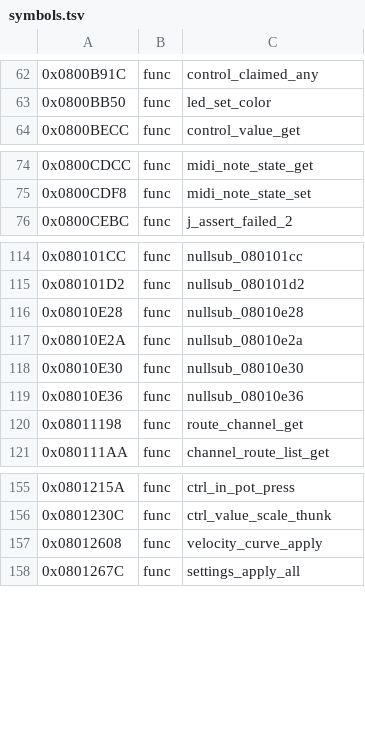
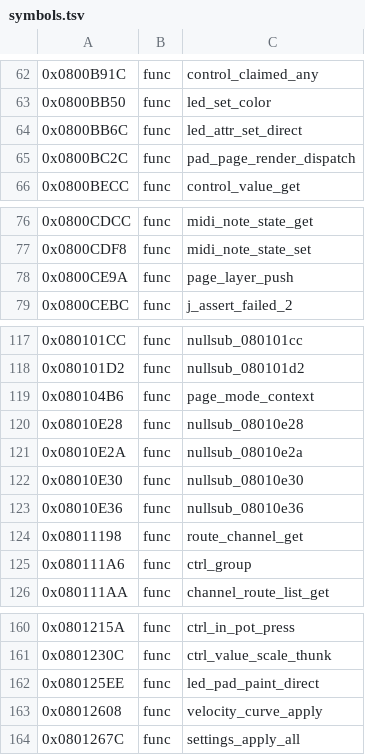
Before and after one commit to jagnat/launchkey-re, a TSV file: re/symbols.tsv, drawn as a sheet; only a part is shown, gaps mark what is left out; the diff names each change by its address in the sheet, - before the commit and + after, or states it on an @@ line.

```diff
--- a/re/symbols.tsv
+++ b/re/symbols.tsv
+row 64: 0x0800BB6C | func | led_attr_set_direct
+row 65: 0x0800BC2C | func | pad_page_render_dispatch
+row 78: 0x0800CE9A | func | page_layer_push
+row 119: 0x080104B6 | func | page_mode_context
+row 125: 0x080111A6 | func | ctrl_group
+row 162: 0x080125EE | func | led_pad_paint_direct
```
Also changed, not shown: re/functions.tsv, re/xrefs.tsv, 1 other file.
